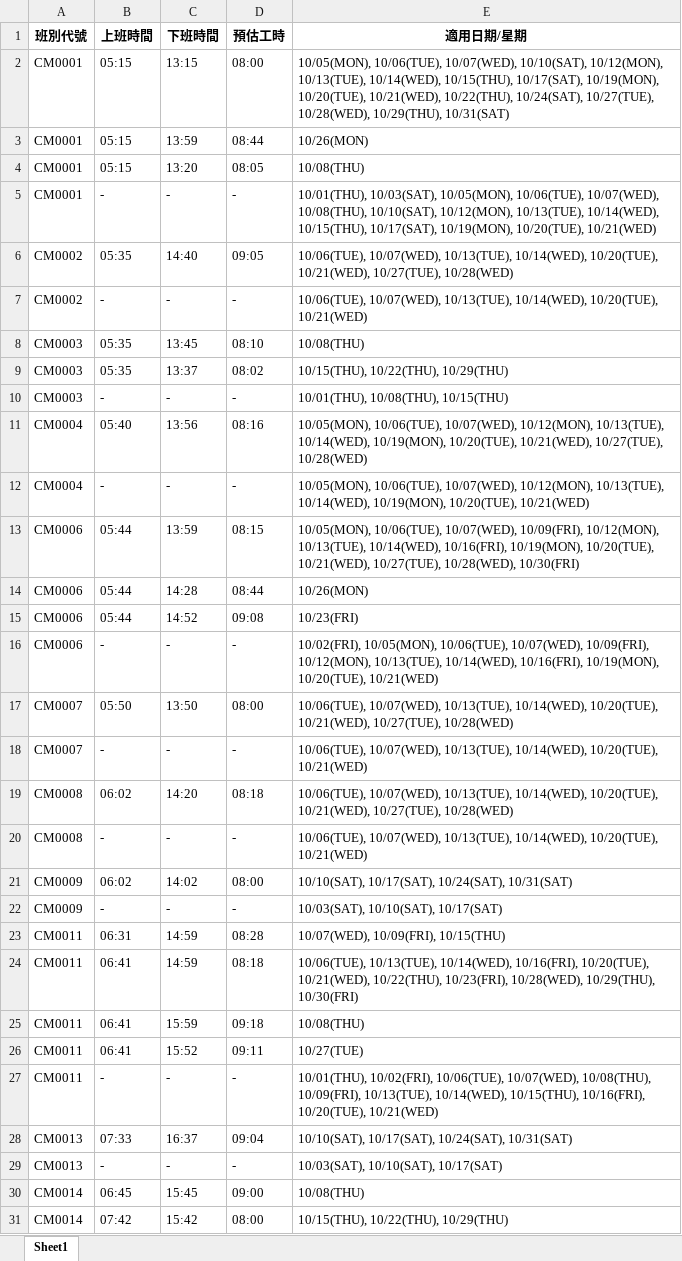
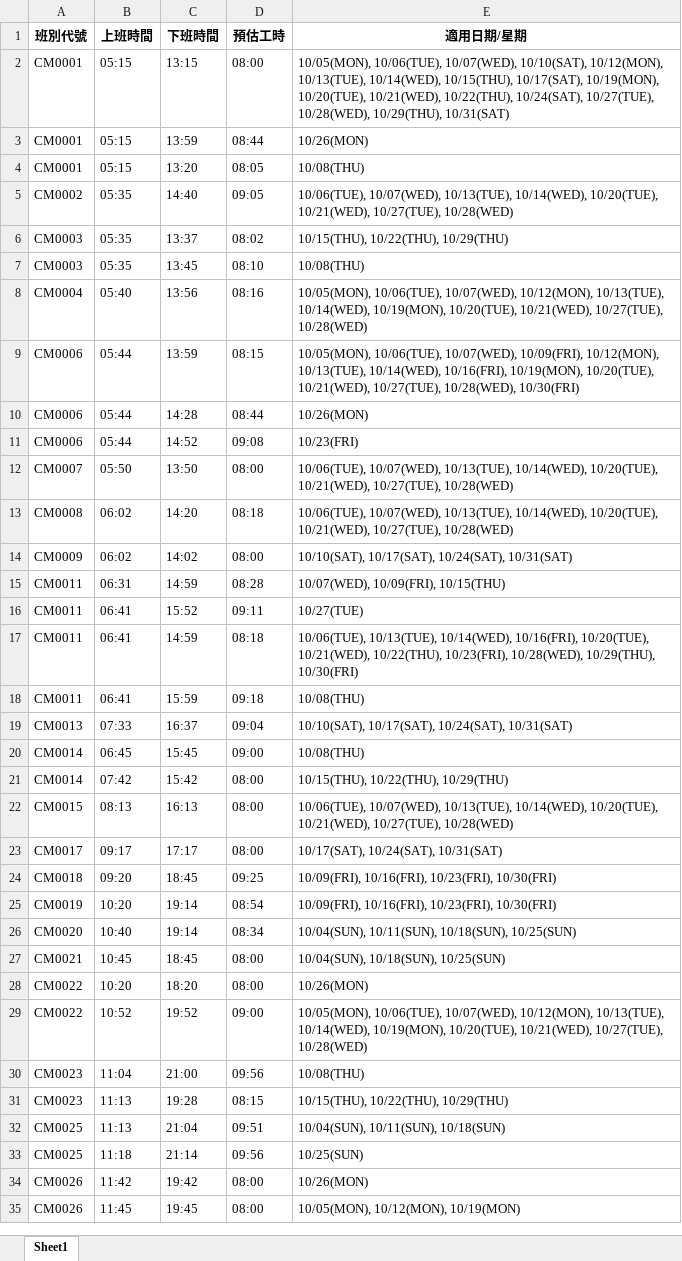
Before and after one commit to leooel911/TTN-duty, an Excel workbook: data/TTC/班別時間對照表/TTC_TM_當月班別時間對照表.xlsx, sheet Sheet1, drawn as a sheet; only a part is shown; the shorter side is filled out with more unchanged rows; values as stored, in another font and other column widths than the file's, no borders; removed rows and columns are numbered as before the commit, all else as after; the diff covers the shown part only; the diff names each change by its address in the sheet, - before the commit and + after, or states it on an @@ line.

```diff
--- a/data/TTC/班別時間對照表/TTC_TM_當月班別時間對照表.xlsx (sheet Sheet1)
+++ b/data/TTC/班別時間對照表/TTC_TM_當月班別時間對照表.xlsx (sheet Sheet1)
-row 5: CM0001 | - | - | - | 10/01(THU), 10/03(SAT), 10/05(MON), 10/06(TUE), 10/07(WED), 10/08(THU), 10/10(SAT), 10/12(MON), 10/13(TUE), 10/14(WED), 10/15(THU), 10/17(SAT), 10/19(MON), 10/20(TUE), 10/21(WED)
-row 7: CM0002 | - | - | - | 10/06(TUE), 10/07(WED), 10/13(TUE), 10/14(WED), 10/20(TUE), 10/21(WED)
@@ row 9 moved to row 6: CM0003 @@
-row 10: CM0003 | - | - | - | 10/01(THU), 10/08(THU), 10/15(THU)
-row 12: CM0004 | - | - | - | 10/05(MON), 10/06(TUE), 10/07(WED), 10/12(MON), 10/13(TUE), 10/14(WED), 10/19(MON), 10/20(TUE), 10/21(WED)
-row 16: CM0006 | - | - | - | 10/02(FRI), 10/05(MON), 10/06(TUE), 10/07(WED), 10/09(FRI), 10/12(MON), 10/13(TUE), 10/14(WED), 10/16(FRI), 10/19(MON), 10/20(TUE), 10/21(WED)
-row 18: CM0007 | - | - | - | 10/06(TUE), 10/07(WED), 10/13(TUE), 10/14(WED), 10/20(TUE), 10/21(WED)
-row 20: CM0008 | - | - | - | 10/06(TUE), 10/07(WED), 10/13(TUE), 10/14(WED), 10/20(TUE), 10/21(WED)
-row 22: CM0009 | - | - | - | 10/03(SAT), 10/10(SAT), 10/17(SAT)
@@ row 26 moved to row 16: CM0011 @@
-row 27: CM0011 | - | - | - | 10/01(THU), 10/02(FRI), 10/06(TUE), 10/07(WED), 10/08(THU), 10/09(FRI), 10/13(TUE), 10/14(WED), 10/15(THU), 10/16(FRI), 10/20(TUE), 10/21(WED)
-row 29: CM0013 | - | - | - | 10/03(SAT), 10/10(SAT), 10/17(SAT)
```
Also changed, not shown: 81 removed rows, 3 moved rows and 2 edited cells elsewhere in this sheet, data/TTC/班別時間對照表/TTC_TA_當月班別時間對照表.xlsx, data/TTN/最新版班表/2026-10/TTN_TA.xlsx, 17 other files.
